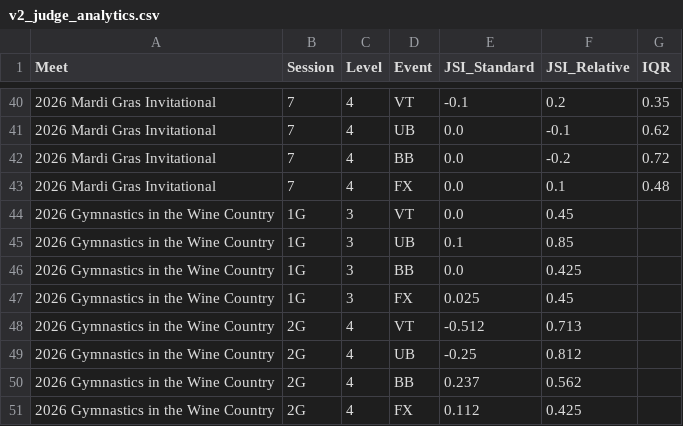
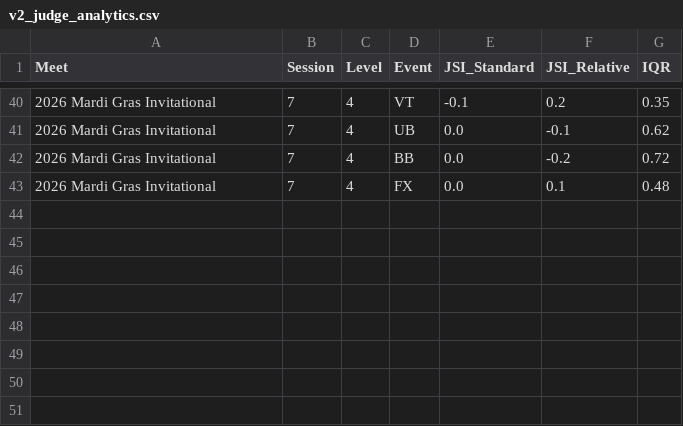
Before and after one commit to katrinasheehy/Sheehy-Gymnastics, a CSV file: v2_judge_analytics.csv, drawn as a sheet; only a part is shown, gaps mark what is left out; the diff names each change by its address in the sheet, - before the commit and + after, or states it on an @@ line.

Commit message:
Update v2_judge_analytics.csv

```diff
--- a/v2_judge_analytics.csv
+++ b/v2_judge_analytics.csv
-row 44: 2026 Gymnastics in the Wine Country | 1G | 3 | VT | 0.0 | 0.45
-row 45: 2026 Gymnastics in the Wine Country | 1G | 3 | UB | 0.1 | 0.85
-row 46: 2026 Gymnastics in the Wine Country | 1G | 3 | BB | 0.0 | 0.425
-row 47: 2026 Gymnastics in the Wine Country | 1G | 3 | FX | 0.025 | 0.45
-row 48: 2026 Gymnastics in the Wine Country | 2G | 4 | VT | -0.512 | 0.713
-row 49: 2026 Gymnastics in the Wine Country | 2G | 4 | UB | -0.25 | 0.812
-row 50: 2026 Gymnastics in the Wine Country | 2G | 4 | BB | 0.237 | 0.562
-row 51: 2026 Gymnastics in the Wine Country | 2G | 4 | FX | 0.112 | 0.425
```
